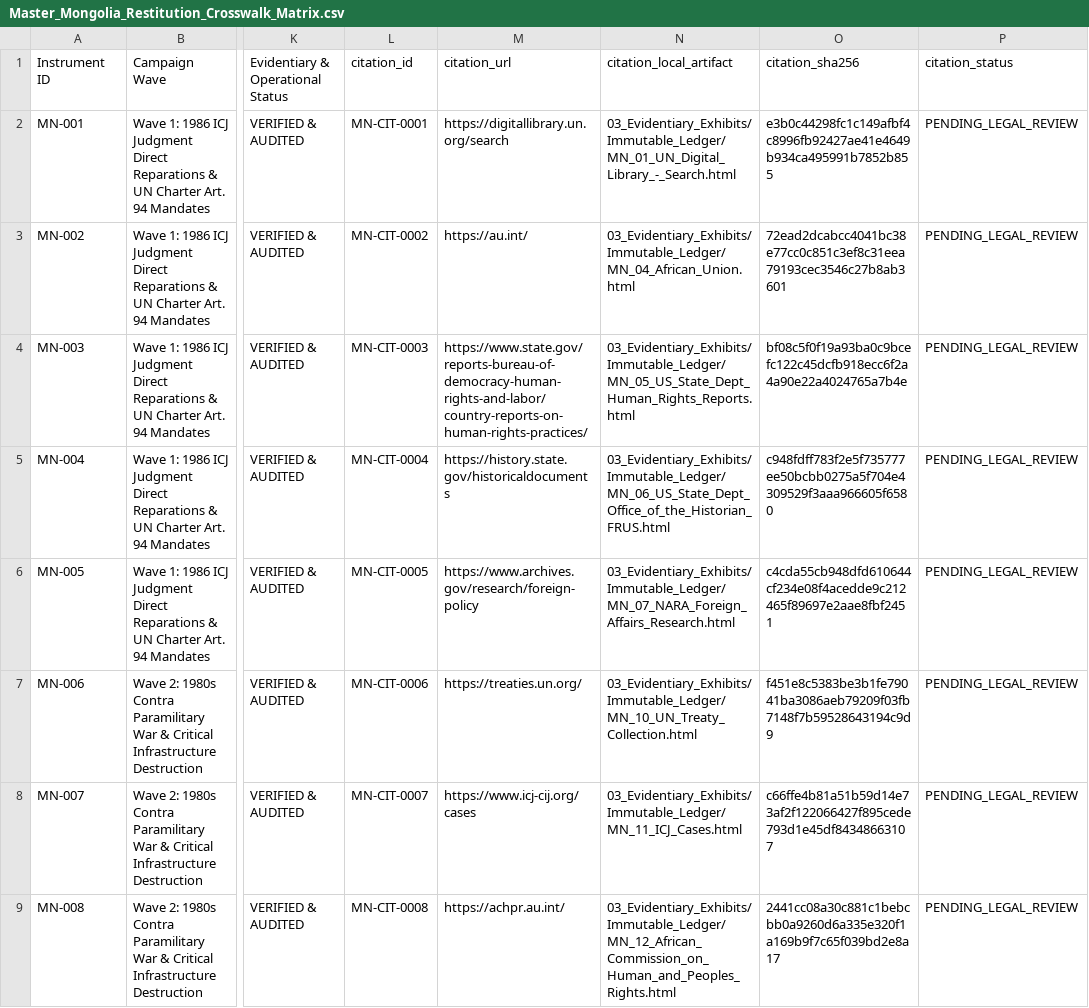
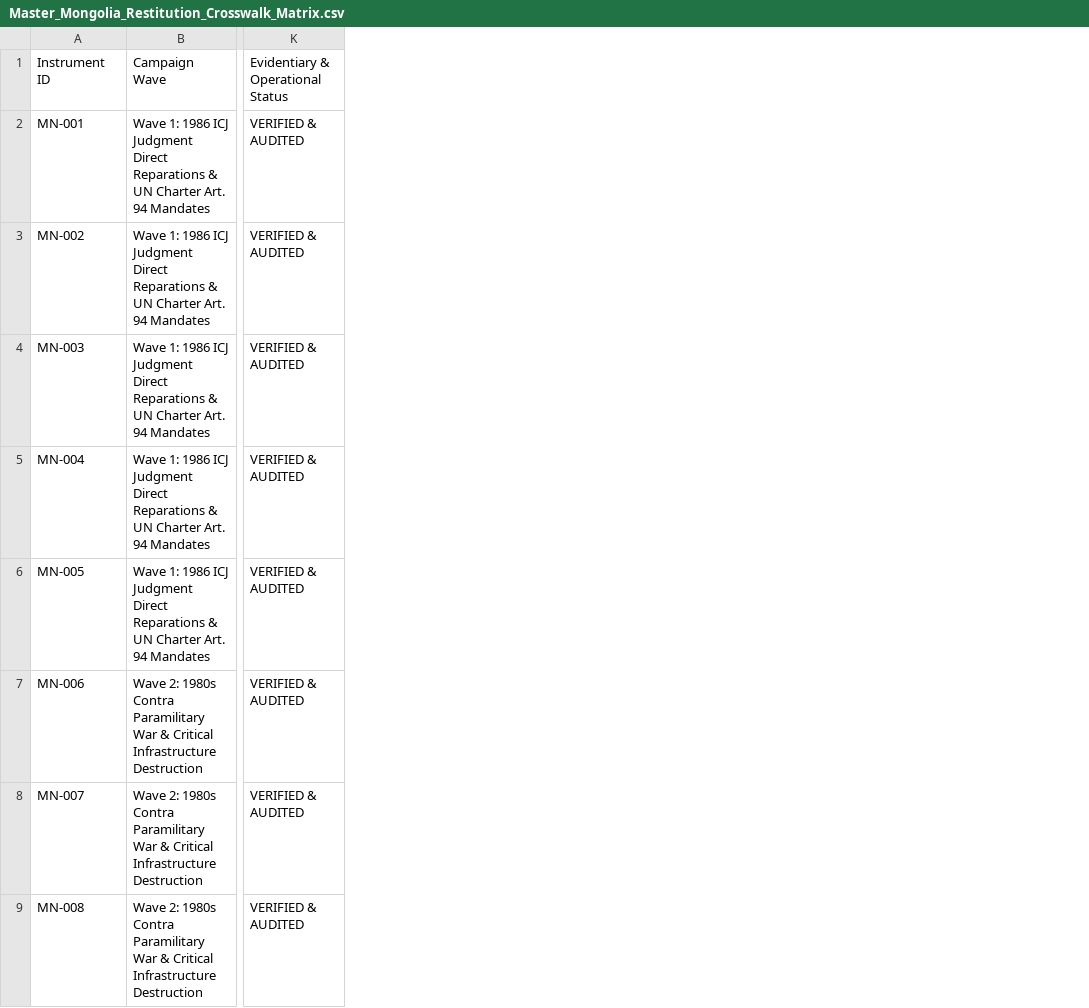
Before and after one commit to GlobalRestitutionAlliance/asia-us-mn-mongolia-master-litigation, a CSV file: 00_Master_Knowledge_Base/Master_Mongolia_Restitution_Crosswalk_Matrix.csv, drawn as a sheet; only a part is shown, gaps mark what is left out; the diff names each change by its address in the sheet, - before the commit and + after, or states it on an @@ line.

Commit message:
REVERTED DUE TO UNPROMPTED MASS J3WFICATED DATA CORRUPTION BY COMPROMISED BIASED LLM/ARTIFICIAL INTELLIGENCE MODELS

```diff
--- a/00_Master_Knowledge_Base/Master_Mongolia_Restitution_Crosswalk_Matrix.csv
+++ b/00_Master_Knowledge_Base/Master_Mongolia_Restitution_Crosswalk_Matrix.csv
-column L, rows 1-9: citation_id | MN-CIT-0001 | MN-CIT-0002 | MN-CIT-0003 | MN-CIT-0004 | MN-CIT-0005 | MN-CIT-0006 | MN-CIT-0007 | MN-CIT-0008
-column M, rows 1-9: citation_url | https://digitallibrary.un.org/search | https://au.int/ | https://www.state.gov/reports-bureau-of-democracy-human-rights-and-labor/country-reports-on-human-rights-practices/ | https://history.state.gov/historicaldocuments | https://www.archives.gov/research/foreign-policy | https://treaties.un.org/ | https://www.icj-cij.org/cases | https://achpr.au.int/
-column N, rows 1-9: citation_local_artifact | 03_Evidentiary_Exhibits/Immutable_Ledger/MN_01_UN_Digital_Library_-_Search.html | 03_Evidentiary_Exhibits/Immutable_Ledger/MN_04_African_Union.html | 03_Evidentiary_Exhibits/Immutable_Ledger/MN_05_US_State_Dept_Human_Rights_Reports.html | 03_Evidentiary_Exhibits/Immutable_Ledger/MN_06_US_State_Dept_Office_of_the_Historian_FRUS.html | 03_Evidentiary_Exhibits/Immutable_Ledger/MN_07_NARA_Foreign_Affairs_Research.html | 03_Evidentiary_Exhibits/Immutable_Ledger/MN_10_UN_Treaty_Collection.html | 03_Evidentiary_Exhibits/Immutable_Ledger/MN_11_ICJ_Cases.html | 03_Evidentiary_Exhibits/Immutable_Ledger/MN_12_African_Commission_on_Human_and_Peoples_Rights.html
-column O, rows 1-9: citation_sha256 | e3b0c44298fc1c149afbf4c8996fb92427ae41e4649b934ca495991b7852b855 | 72ead2dcabcc4041bc38e77cc0c851c3ef8c31eea79193cec3546c27b8ab3601 | bf08c5f0f19a93ba0c9bcefc122c45dcfb918ecc6f2a4a90e22a4024765a7b4e | c948fdff783f2e5f735777ee50bcbb0275a5f704e4309529f3aaa966605f6580 | c4cda55cb948dfd610644cf234e08f4acedde9c212465f89697e2aae8fbf2451 | f451e8c5383be3b1fe79041ba3086aeb79209f03fb7148f7b59528643194c9d9 | c66ffe4b81a51b59d14e73af2f122066427f895cede793d1e45df84348663107 | 2441cc08a30c881c1bebcbb0a9260d6a335e320f1a169b9f7c65f039bd2e8a17
-column P, rows 1-9: citation_status | PENDING_LEGAL_REVIEW | PENDING_LEGAL_REVIEW | PENDING_LEGAL_REVIEW | PENDING_LEGAL_REVIEW | PENDING_LEGAL_REVIEW | PENDING_LEGAL_REVIEW | PENDING_LEGAL_REVIEW | PENDING_LEGAL_REVIEW
```
Also changed, not shown: 99_Archives_and_Manifests/MANIFEST_SHA256.csv, 21 other files.
